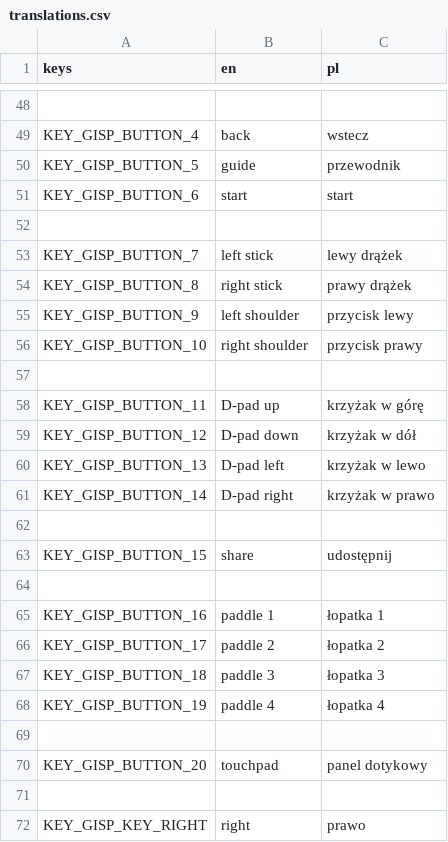
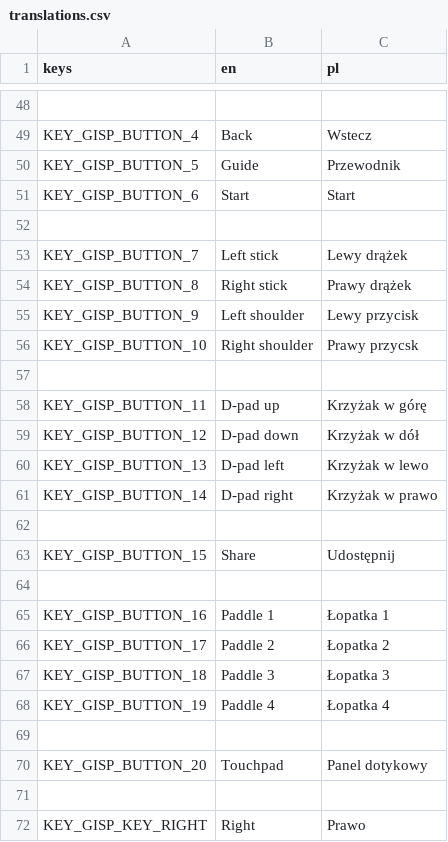
Before and after one commit to Mateusz-Dera/Gims, a CSV file: translations.csv, drawn as a sheet; only a part is shown, gaps mark what is left out; the diff covers the shown part only; the diff names each change by its address in the sheet, - before the commit and + after, or states it on an @@ line.

```diff
--- a/translations.csv
+++ b/translations.csv
-B49 (en): back
+B49 (en): Back
-C49 (pl): wstecz
+C49 (pl): Wstecz
-B50 (en): guide
+B50 (en): Guide
-C50 (pl): przewodnik
+C50 (pl): Przewodnik
-B51 (en): start
+B51 (en): Start
-C51 (pl): start
+C51 (pl): Start
-B53 (en): left stick
+B53 (en): Left stick
-C53 (pl): lewy drążek
+C53 (pl): Lewy drążek
-B54 (en): right stick
+B54 (en): Right stick
-C54 (pl): prawy drążek
+C54 (pl): Prawy drążek
-B55 (en): left shoulder
+B55 (en): Left shoulder
-C55 (pl): przycisk lewy
+C55 (pl): Lewy przycisk
-B56 (en): right shoulder
+B56 (en): Right shoulder
-C56 (pl): przycisk prawy
+C56 (pl): Prawy przycsk
-C58 (pl): krzyżak w górę
+C58 (pl): Krzyżak w górę
-C59 (pl): krzyżak w dół
+C59 (pl): Krzyżak w dół
-C60 (pl): krzyżak w lewo
+C60 (pl): Krzyżak w lewo
-C61 (pl): krzyżak w prawo
+C61 (pl): Krzyżak w prawo
-B63 (en): share
+B63 (en): Share
-C63 (pl): udostępnij
+C63 (pl): Udostępnij
-B65 (en): paddle 1
+B65 (en): Paddle 1
-C65 (pl): łopatka 1
+C65 (pl): Łopatka 1
-B66 (en): paddle 2
+B66 (en): Paddle 2
-C66 (pl): łopatka 2
+C66 (pl): Łopatka 2
-B67 (en): paddle 3
+B67 (en): Paddle 3
-C67 (pl): łopatka 3
+C67 (pl): Łopatka 3
-B68 (en): paddle 4
+B68 (en): Paddle 4
-C68 (pl): łopatka 4
+C68 (pl): Łopatka 4
-B70 (en): touchpad
+B70 (en): Touchpad
-C70 (pl): panel dotykowy
+C70 (pl): Panel dotykowy
-B72 (en): right
+B72 (en): Right
-C72 (pl): prawo
+C72 (pl): Prawo
```
Also changed, not shown: 69 edited cells elsewhere in this file.
